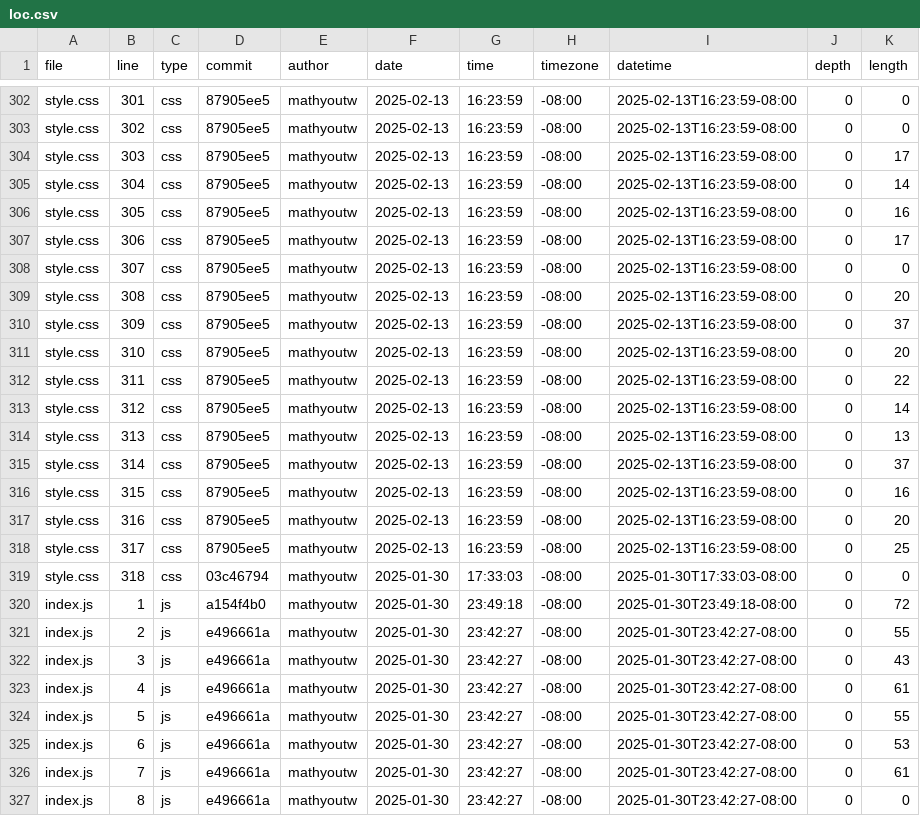
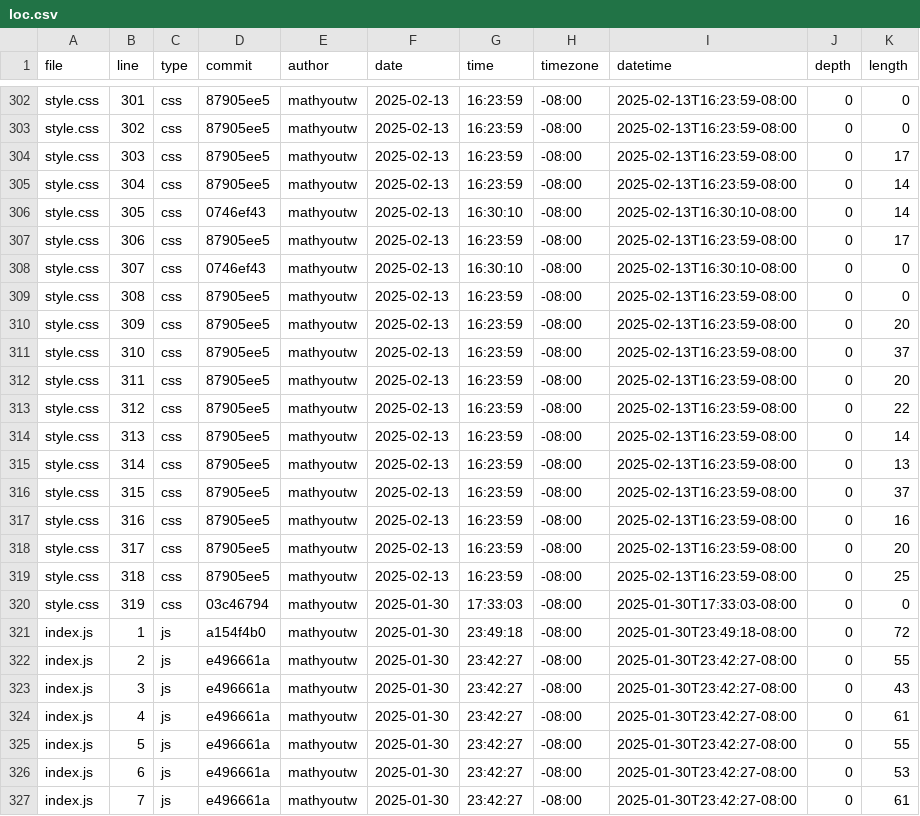
Before and after one commit to mathyoutw/portfolio, a CSV file: meta/loc.csv, drawn as a sheet; only a part is shown, gaps mark what is left out; the shorter side is filled out with more unchanged rows.

```diff
--- a/meta/loc.csv
+++ b/meta/loc.csv
@@ -305,16 +305,17 @@ style.css,303,css,87905ee5,mathyoutw,2025-02-13,16:23:59,-08:00,2025-02-13T16:23
 style.css,304,css,87905ee5,mathyoutw,2025-02-13,16:23:59,-08:00,2025-02-13T16:23:59-08:00,0,14
-style.css,305,css,87905ee5,mathyoutw,2025-02-13,16:23:59,-08:00,2025-02-13T16:23:59-08:00,0,16
+style.css,305,css,0746ef43,mathyoutw,2025-02-13,16:30:10,-08:00,2025-02-13T16:30:10-08:00,0,14
 style.css,306,css,87905ee5,mathyoutw,2025-02-13,16:23:59,-08:00,2025-02-13T16:23:59-08:00,0,17
-style.css,307,css,87905ee5,mathyoutw,2025-02-13,16:23:59,-08:00,2025-02-13T16:23:59-08:00,0,0
-style.css,308,css,87905ee5,mathyoutw,2025-02-13,16:23:59,-08:00,2025-02-13T16:23:59-08:00,0,20
-style.css,309,css,87905ee5,mathyoutw,2025-02-13,16:23:59,-08:00,2025-02-13T16:23:59-08:00,0,37
-style.css,310,css,87905ee5,mathyoutw,2025-02-13,16:23:59,-08:00,2025-02-13T16:23:59-08:00,0,20
-style.css,311,css,87905ee5,mathyoutw,2025-02-13,16:23:59,-08:00,2025-02-13T16:23:59-08:00,0,22
-style.css,312,css,87905ee5,mathyoutw,2025-02-13,16:23:59,-08:00,2025-02-13T16:23:59-08:00,0,14
-style.css,313,css,87905ee5,mathyoutw,2025-02-13,16:23:59,-08:00,2025-02-13T16:23:59-08:00,0,13
-style.css,314,css,87905ee5,mathyoutw,2025-02-13,16:23:59,-08:00,2025-02-13T16:23:59-08:00,0,37
-style.css,315,css,87905ee5,mathyoutw,2025-02-13,16:23:59,-08:00,2025-02-13T16:23:59-08:00,0,16
-style.css,316,css,87905ee5,mathyoutw,2025-02-13,16:23:59,-08:00,2025-02-13T16:23:59-08:00,0,20
-style.css,317,css,87905ee5,mathyoutw,2025-02-13,16:23:59,-08:00,2025-02-13T16:23:59-08:00,0,25
-style.css,318,css,03c46794,mathyoutw,2025-01-30,17:33:03,-08:00,2025-01-30T17:33:03-08:00,0,0
+style.css,307,css,0746ef43,mathyoutw,2025-02-13,16:30:10,-08:00,2025-02-13T16:30:10-08:00,0,0
+style.css,308,css,87905ee5,mathyoutw,2025-02-13,16:23:59,-08:00,2025-02-13T16:23:59-08:00,0,0
+style.css,309,css,87905ee5,mathyoutw,2025-02-13,16:23:59,-08:00,2025-02-13T16:23:59-08:00,0,20
+style.css,310,css,87905ee5,mathyoutw,2025-02-13,16:23:59,-08:00,2025-02-13T16:23:59-08:00,0,37
+style.css,311,css,87905ee5,mathyoutw,2025-02-13,16:23:59,-08:00,2025-02-13T16:23:59-08:00,0,20
+style.css,312,css,87905ee5,mathyoutw,2025-02-13,16:23:59,-08:00,2025-02-13T16:23:59-08:00,0,22
+style.css,313,css,87905ee5,mathyoutw,2025-02-13,16:23:59,-08:00,2025-02-13T16:23:59-08:00,0,14
+style.css,314,css,87905ee5,mathyoutw,2025-02-13,16:23:59,-08:00,2025-02-13T16:23:59-08:00,0,13
+style.css,315,css,87905ee5,mathyoutw,2025-02-13,16:23:59,-08:00,2025-02-13T16:23:59-08:00,0,37
+style.css,316,css,87905ee5,mathyoutw,2025-02-13,16:23:59,-08:00,2025-02-13T16:23:59-08:00,0,16
+style.css,317,css,87905ee5,mathyoutw,2025-02-13,16:23:59,-08:00,2025-02-13T16:23:59-08:00,0,20
+style.css,318,css,87905ee5,mathyoutw,2025-02-13,16:23:59,-08:00,2025-02-13T16:23:59-08:00,0,25
+style.css,319,css,03c46794,mathyoutw,2025-01-30,17:33:03,-08:00,2025-01-30T17:33:03-08:00,0,0
 index.js,1,js,a154f4b0,mathyoutw,2025-01-30,23:49:18,-08:00,2025-01-30T23:49:18-08:00,0,72
```
